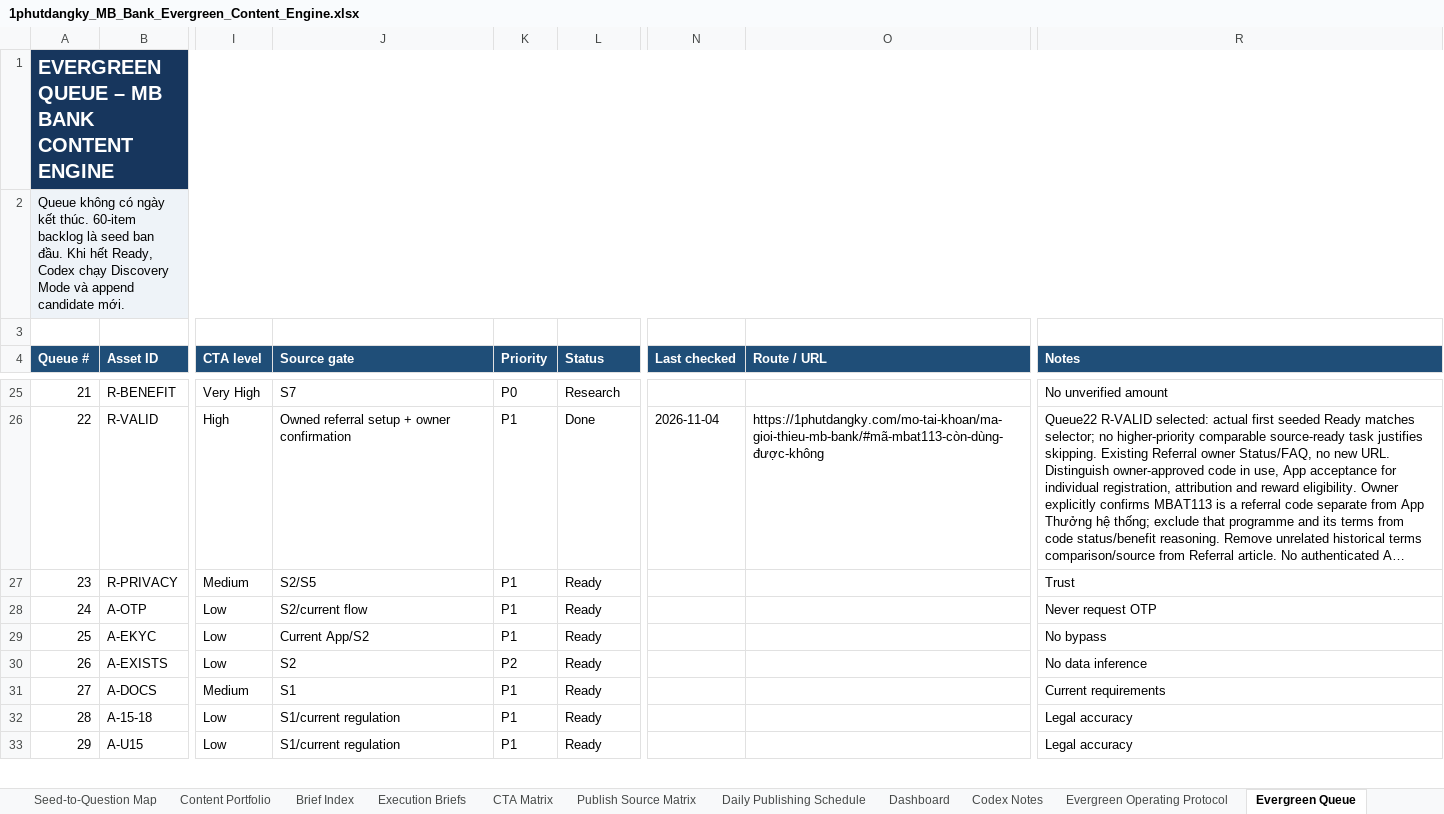
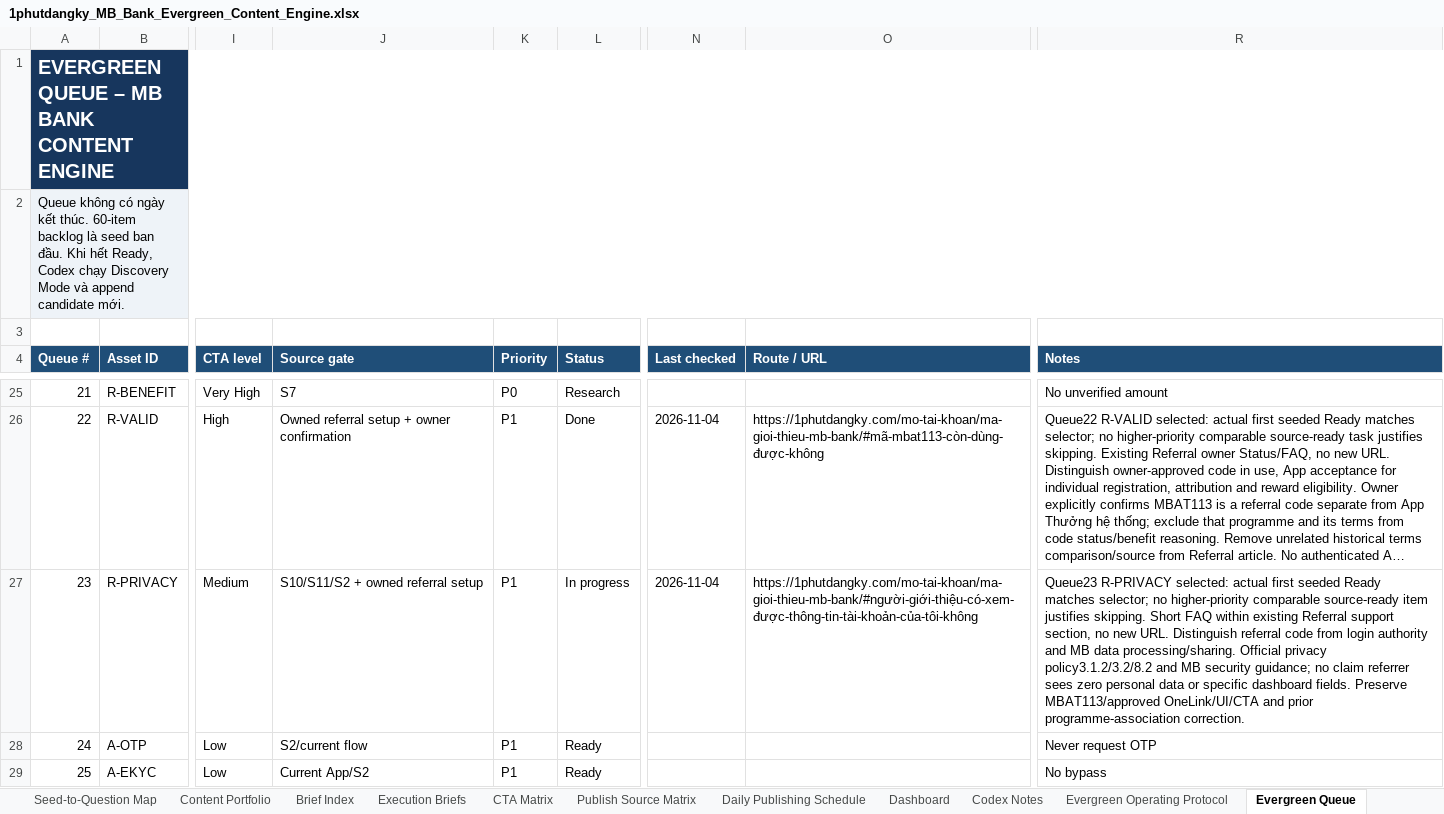
Before and after one commit to vothanhphatsocial/1phutdangky, an Excel workbook: docs/content/1phutdangky_MB_Bank_Evergreen_Content_Engine.xlsx, sheet Evergreen Queue, drawn as a sheet; only a part is shown, gaps mark what is left out; the shorter side is filled out with more unchanged rows; long unchanged cells end in …; values as stored, in another font and other column widths than the file's, no borders; conditional formats and table styles not drawn; the diff names each change by its address in the sheet, - before the commit and + after, or states it on an @@ line.

Commit message:
feat(content): add MB Bank referral privacy guidance

```diff
--- a/docs/content/1phutdangky_MB_Bank_Evergreen_Content_Engine.xlsx (sheet Evergreen Queue)
+++ b/docs/content/1phutdangky_MB_Bank_Evergreen_Content_Engine.xlsx (sheet Evergreen Queue)
-J27 (Source gate): S2/S5
+J27 (Source gate): S10/S11/S2 + owned referral setup
-L27 (Status): Ready
+L27 (Status): In progress
-N27 (Last checked): (empty)
+N27 (Last checked): 2026-11-04
-O27 (Route / URL): (empty)
+O27 (Route / URL): https://1phutdangky.com/mo-tai-khoan/ma-gioi-thieu-mb-bank/#người-giới-thiệu-có-xem-được-thông-tin-tài-khoản-của-tôi-không
-R27 (Notes): Trust
+R27 (Notes): Queue23 R-PRIVACY selected: actual first seeded Ready matches selector; no higher-priority comparable source-ready item justifies skipping. Short FAQ within existing Referral support section, no new URL. Distinguish referral code from login authority and MB data processing/sharing. Official privacy policy3.1.2/3.2/8.2 and MB security guidance; no claim referrer sees zero personal data or specific dashboard fields. Preserve MBAT113/approved OneLink/UI/CTA and prior programme-association correction.
```
Also changed, not shown: sheet Publish Source Matrix, sheet Run Log, sheet Next Action, sheet Execution Briefs, 1 other file.
